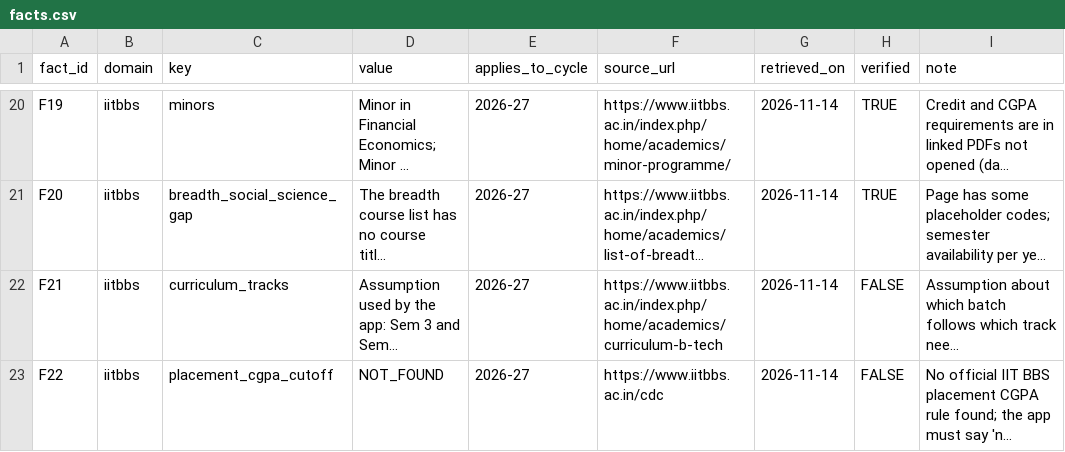
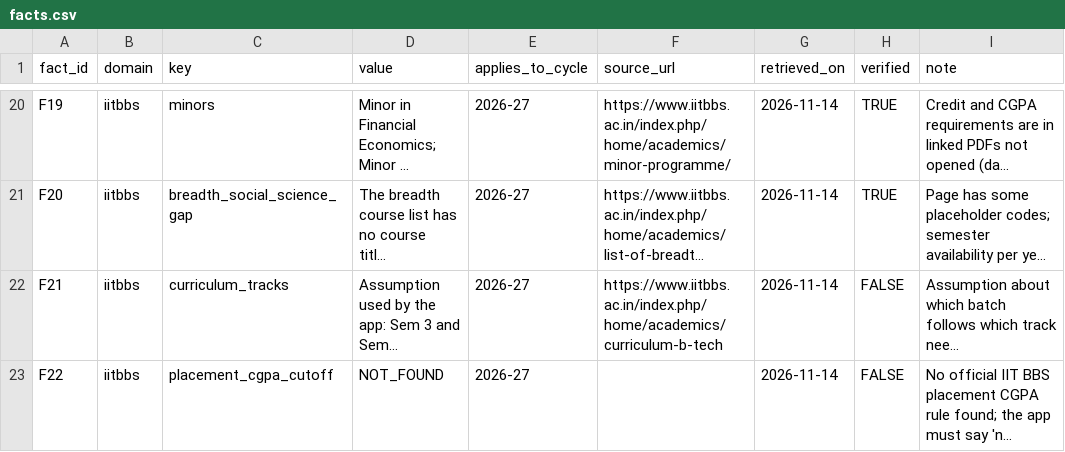
Before and after one commit to SusheelSagar4/EBuddy, a CSV file: data/raw/higher_studies/upsc/facts.csv, drawn as a sheet; only a part is shown, gaps mark what is left out; long unchanged cells end in …; the diff names each change by its address in the sheet, - before the commit and + after, or states it on an @@ line.

```diff
--- a/data/raw/higher_studies/upsc/facts.csv
+++ b/data/raw/higher_studies/upsc/facts.csv
-F23 (source_url): https://www.iitbbs.ac.in/cdc
+F23 (source_url): (empty)
```
Also changed, not shown: data/raw/higher_studies/upsc/optional_catalog.csv, data/seed/kb/course_skill.csv, 20 other files.
